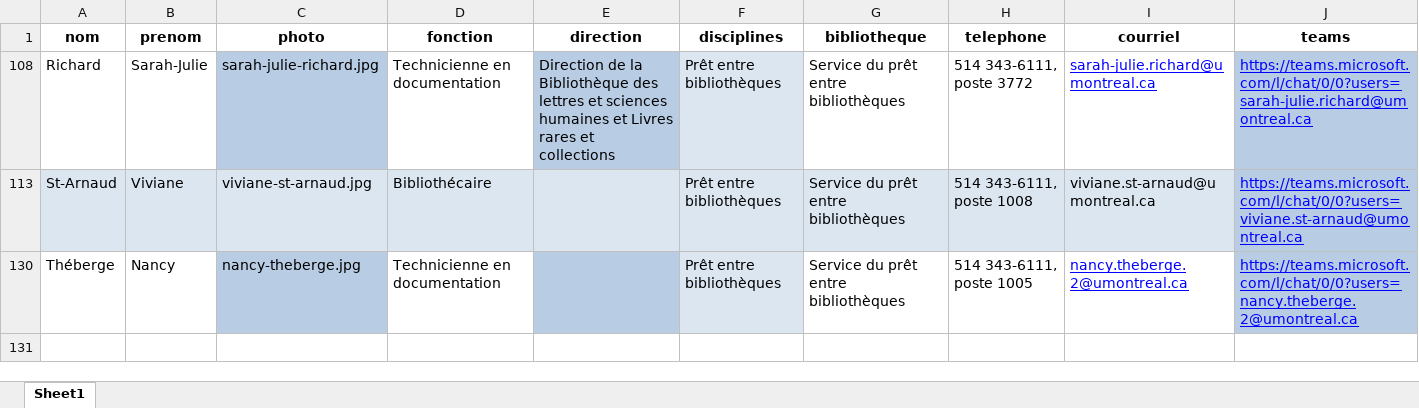
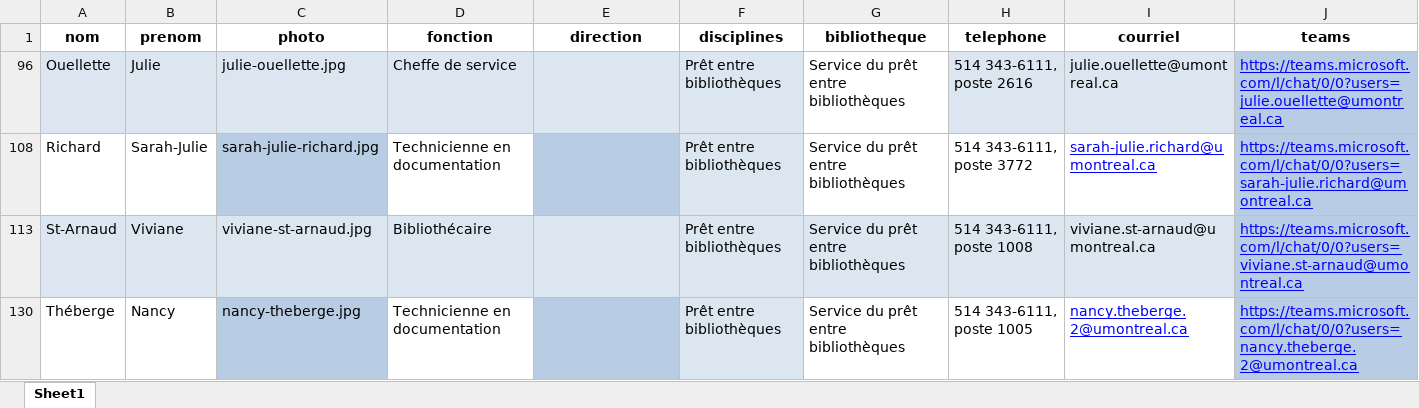
Before and after one commit to bibudem/coquille-web, an Excel workbook: content/personnel/liste-personnel.xlsx, sheet Sheet1, drawn as a sheet; values as stored, in another font and other column widths than the file's, no borders; table styles not drawn; the diff names each change by its address in the sheet, - before the commit and + after, or states it on an @@ line.

Commit message:
fix(repertoire-personnel): Corrections diverses

```diff
--- a/content/personnel/liste-personnel.xlsx (sheet Sheet1)
+++ b/content/personnel/liste-personnel.xlsx (sheet Sheet1)
+row 96: Ouellette | Julie | julie-ouellette.jpg | Cheffe de service |  | Prêt entre bibliothèques | Service du prêt entre bibliothèques | 514 343-6111, poste 2616 | julie.ouellette@umontreal.ca | https://teams.microsoft.com/l/chat/0/0?users=julie.ouellette@umontreal.ca
-E108 (direction): Direction de la Bibliothèque des lettres et sciences humaines et Livres rares et collections
+E108 (direction): (empty)
```
Also changed, not shown: hidden cells.
